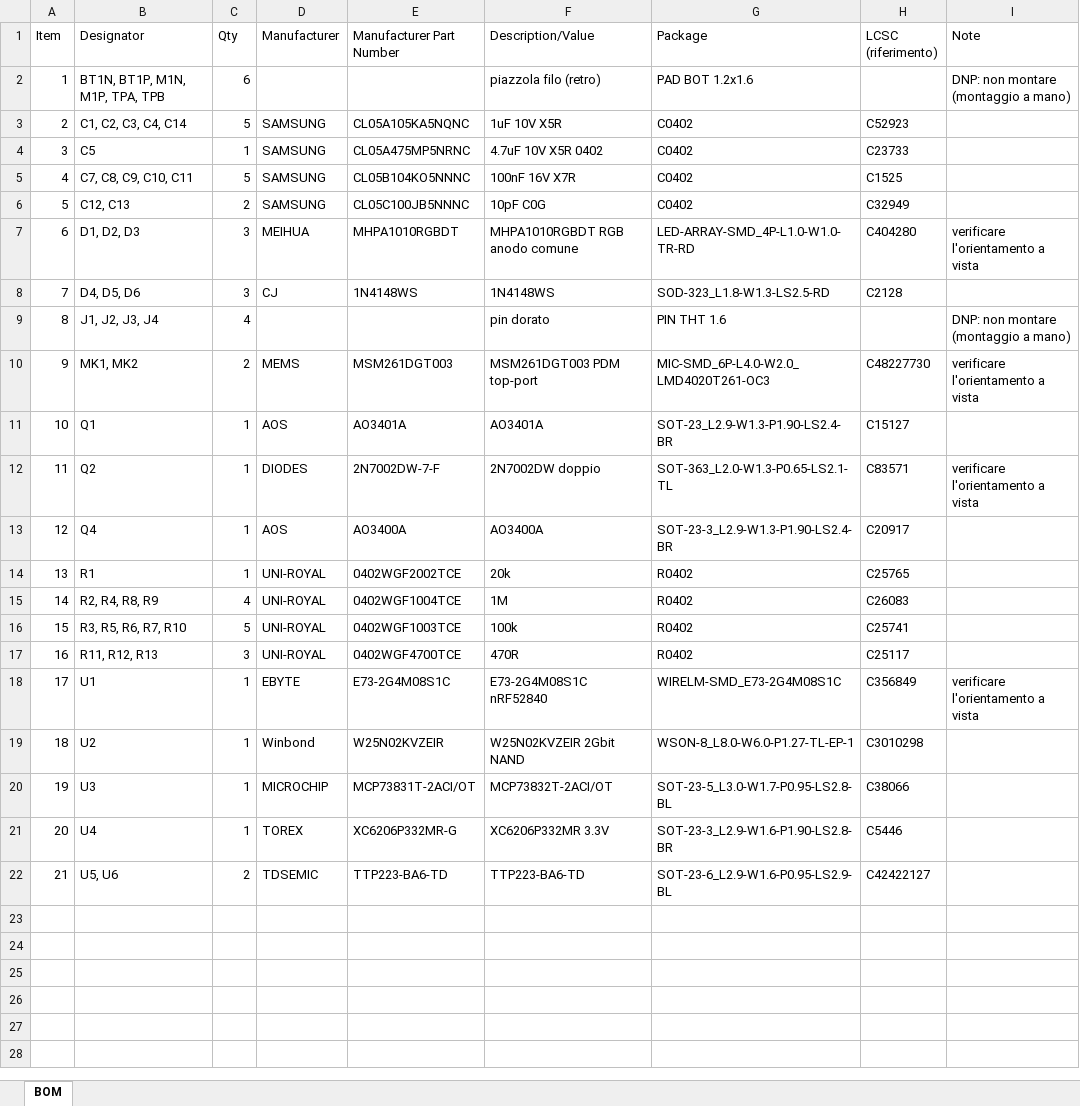
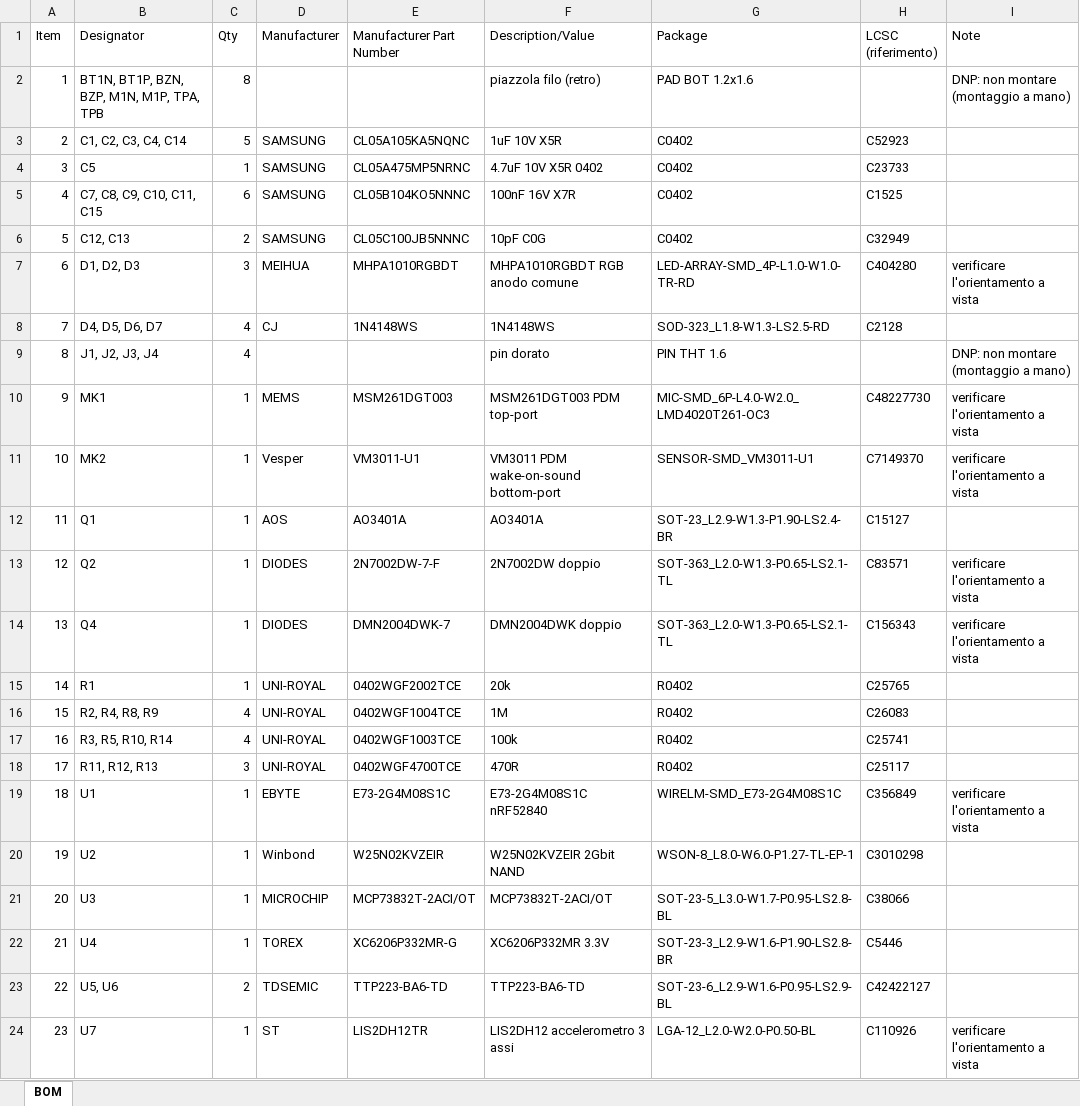
Before and after one commit to PZero/notapad, an Excel workbook: kicad/fab_out/allpcb/notapad_v0.1_BOM.xlsx, sheet BOM, drawn as a sheet; values as stored, in another font and other column widths than the file's, no borders; addresses are those after the commit; the diff names each change by its address in the sheet, - before the commit and + after, or states it on an @@ line.

```diff
--- a/kicad/fab_out/allpcb/notapad_v0.1_BOM.xlsx (sheet BOM)
+++ b/kicad/fab_out/allpcb/notapad_v0.1_BOM.xlsx (sheet BOM)
-B2 (Designator): BT1N, BT1P, M1N, M1P, TPA, TPB
+B2 (Designator): BT1N, BT1P, BZN, BZP, M1N, M1P, TPA, TPB
-C2 (Qty): 6
+C2 (Qty): 8
-B5 (Designator): C7, C8, C9, C10, C11
+B5 (Designator): C7, C8, C9, C10, C11, C15
-C5 (Qty): 5
+C5 (Qty): 6
-B8 (Designator): D4, D5, D6
+B8 (Designator): D4, D5, D6, D7
-C8 (Qty): 3
+C8 (Qty): 4
-B10 (Designator): MK1, MK2
+B10 (Designator): MK1
-C10 (Qty): 2
+C10 (Qty): 1
+row 11: 10 | MK2 | 1 | Vesper | VM3011-U1 | VM3011 PDM wake-on-sound bottom-port | SENSOR-SMD_VM3011-U1 | C7149370 | verificare l'orientamento a vista
@@ column A (Item) renumbered between rows 12 and 23 @@
-D14 (Manufacturer): AOS
+D14 (Manufacturer): DIODES
-E14 (Manufacturer Part Number): AO3400A
+E14 (Manufacturer Part Number): DMN2004DWK-7
-F14 (Description/Value): AO3400A
+F14 (Description/Value): DMN2004DWK doppio
-G14 (Package): SOT-23-3_L2.9-W1.3-P1.90-LS2.4-BR
+G14 (Package): SOT-363_L2.0-W1.3-P0.65-LS2.1-TL
-H14 (LCSC (riferimento)): C20917
+H14 (LCSC (riferimento)): C156343
-I14 (Note): (empty)
+I14 (Note): verificare l'orientamento a vista
-B17 (Designator): R3, R5, R6, R7, R10
+B17 (Designator): R3, R5, R10, R14
-C17 (Qty): 5
+C17 (Qty): 4
-E21 (Manufacturer Part Number): MCP73831T-2ACI/OT
+E21 (Manufacturer Part Number): MCP73832T-2ACI/OT
+row 24: 23 | U7 | 1 | ST | LIS2DH12TR | LIS2DH12 accelerometro 3 assi | LGA-12_L2.0-W2.0-P0.50-BL | C110926 | verificare l'orientamento a vista
```
Also changed, not shown: kicad/fab_out/pcbway/notapad_v0.1_BOM.xlsx, 44 other files.
